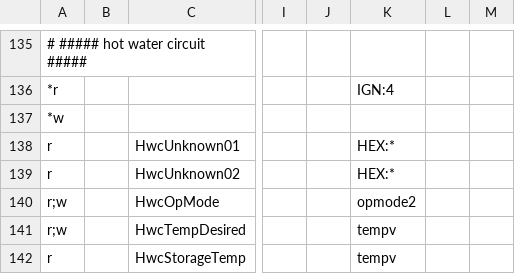
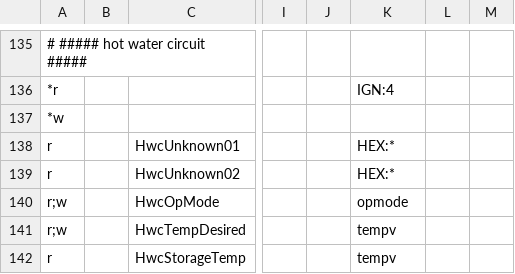
Before and after one commit to xerion3800/ebusd-configuration, a CSV file: ebusd-2.1.x/en/vaillant/15.ctlv2.csv, drawn as a sheet; only a part is shown, gaps mark what is left out; the diff names each change by its address in the sheet, - before the commit and + after, or states it on an @@ line.

Commit message:
opmode2

```diff
--- a/ebusd-2.1.x/en/vaillant/15.ctlv2.csv
+++ b/ebusd-2.1.x/en/vaillant/15.ctlv2.csv
-K140: opmode2
+K140: opmode
```
